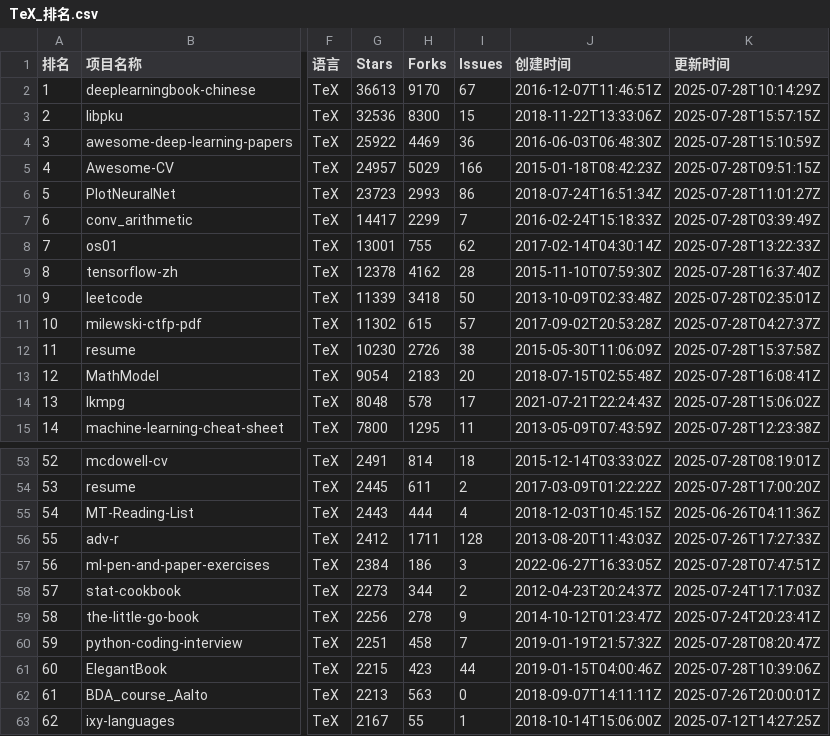
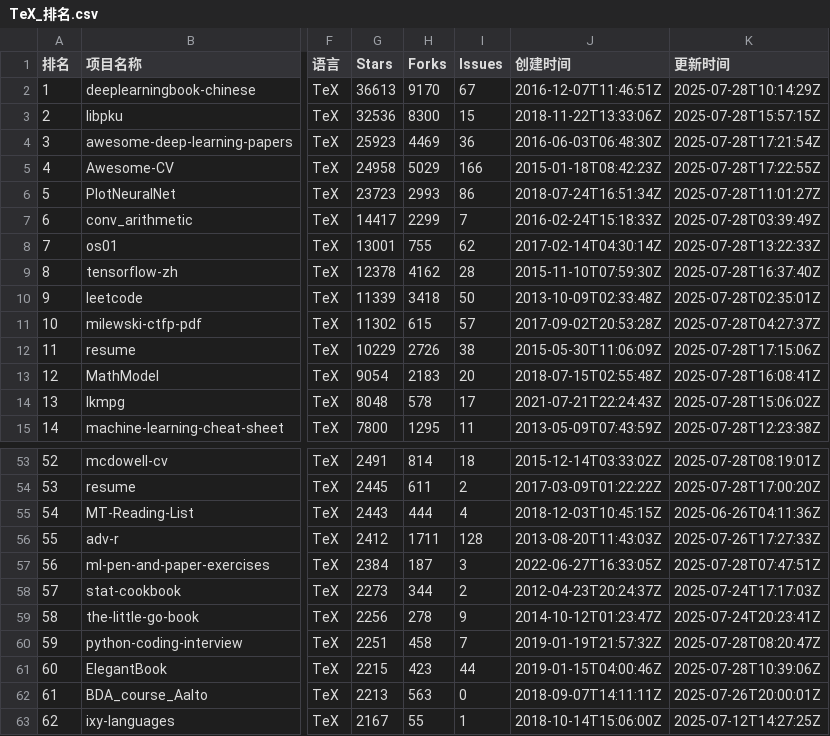
Before and after one commit to aimkick/githubrank, a CSV file: data/TeX_排名.csv, drawn as a sheet; only a part is shown, gaps mark what is left out; the diff names each change by its address in the sheet, - before the commit and + after, or states it on an @@ line.

```diff
--- a/data/TeX_排名.csv
+++ b/data/TeX_排名.csv
-G4 (Stars): 25922
+G4 (Stars): 25923
-K4 (更新时间): 2025-07-28T15:10:59Z
+K4 (更新时间): 2025-07-28T17:21:54Z
-G5 (Stars): 24957
+G5 (Stars): 24958
-K5 (更新时间): 2025-07-28T09:51:15Z
+K5 (更新时间): 2025-07-28T17:22:55Z
-G12 (Stars): 10230
+G12 (Stars): 10229
-K12 (更新时间): 2025-07-28T15:37:58Z
+K12 (更新时间): 2025-07-28T17:15:06Z
-H57 (Forks): 186
+H57 (Forks): 187
```
Also changed, not shown: data/Vim script_排名.csv, data/总体-Stars_排名.csv, 5 other files.
